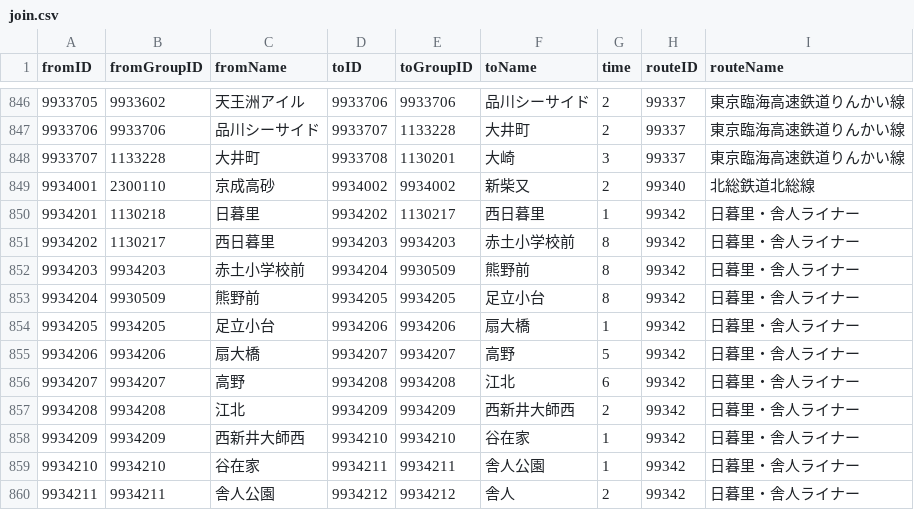
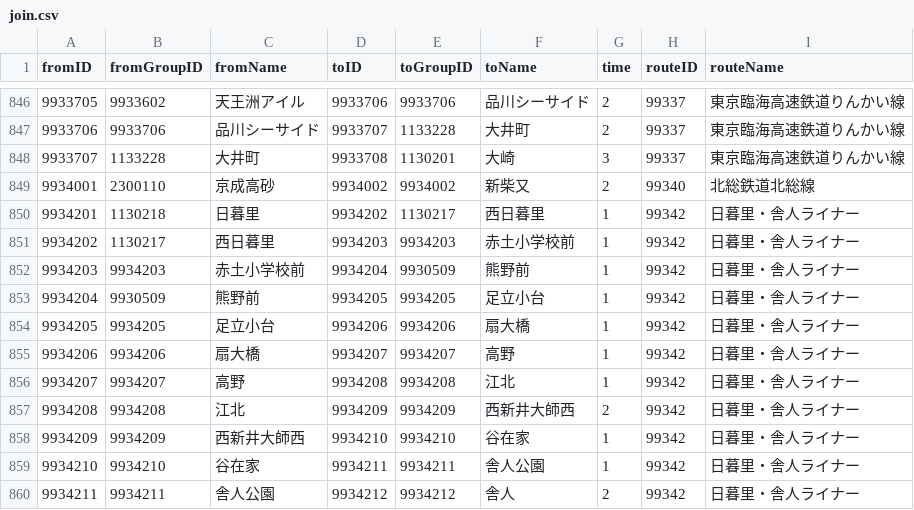
Before and after one commit to Kakeru-Miyazaki/yasarikei, a CSV file: ekichika/join.csv, drawn as a sheet; only a part is shown, gaps mark what is left out.

```diff
--- a/ekichika/join.csv
+++ b/ekichika/join.csv
@@ -850,8 +850,8 @@ fromID,fromGroupID,fromName,toID,toGroupID,toName,time,routeID,routeName
 9934201,1130218,日暮里,9934202,1130217,西日暮里,1,99342,日暮里・舎人ライナー
-9934202,1130217,西日暮里,9934203,9934203,赤土小学校前,8,99342,日暮里・舎人ライナー
-9934203,9934203,赤土小学校前,9934204,9930509,熊野前,8,99342,日暮里・舎人ライナー
-9934204,9930509,熊野前,9934205,9934205,足立小台,8,99342,日暮里・舎人ライナー
+9934202,1130217,西日暮里,9934203,9934203,赤土小学校前,1,99342,日暮里・舎人ライナー
+9934203,9934203,赤土小学校前,9934204,9930509,熊野前,1,99342,日暮里・舎人ライナー
+9934204,9930509,熊野前,9934205,9934205,足立小台,1,99342,日暮里・舎人ライナー
 9934205,9934205,足立小台,9934206,9934206,扇大橋,1,99342,日暮里・舎人ライナー
-9934206,9934206,扇大橋,9934207,9934207,高野,5,99342,日暮里・舎人ライナー
-9934207,9934207,高野,9934208,9934208,江北,6,99342,日暮里・舎人ライナー
+9934206,9934206,扇大橋,9934207,9934207,高野,1,99342,日暮里・舎人ライナー
+9934207,9934207,高野,9934208,9934208,江北,1,99342,日暮里・舎人ライナー
 9934208,9934208,江北,9934209,9934209,西新井大師西,2,99342,日暮里・舎人ライナー
```
Also changed, not shown: ekichika/data.csv.
